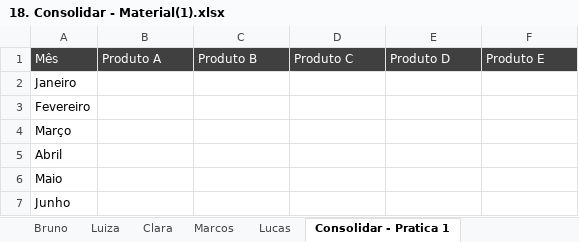
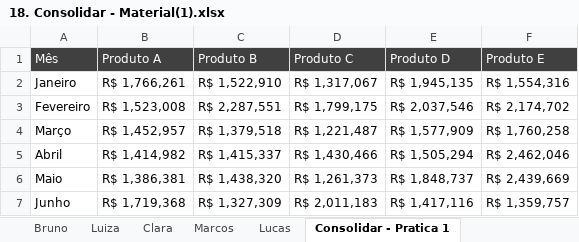
Before and after one commit to filipeAugusto99/Excel, an Excel workbook: 4-FerramentasDeDados/18. Consolidar - Material(1).xlsx, sheet Consolidar - Pratica 1, drawn as a sheet; only a part is shown; values as stored, in another font and other column widths than the file's, no borders; the diff covers the shown part only; the diff names each change by its address in the sheet, - before the commit and + after, or states it on an @@ line.

Commit message:
Consolidar

```diff
--- a/4-FerramentasDeDados/18. Consolidar - Material(1).xlsx (sheet Consolidar - Pratica 1)
+++ b/4-FerramentasDeDados/18. Consolidar - Material(1).xlsx (sheet Consolidar - Pratica 1)
-B2 (Produto A): (empty)
+B2 (Produto A): R$ 1,766,261
-C2 (Produto B): (empty)
+C2 (Produto B): R$ 1,522,910
-D2 (Produto C): (empty)
+D2 (Produto C): R$ 1,317,067
-E2 (Produto D): (empty)
+E2 (Produto D): R$ 1,945,135
-F2 (Produto E): (empty)
+F2 (Produto E): R$ 1,554,316
-B3 (Produto A): (empty)
+B3 (Produto A): R$ 1,523,008
-C3 (Produto B): (empty)
+C3 (Produto B): R$ 2,287,551
-D3 (Produto C): (empty)
+D3 (Produto C): R$ 1,799,175
-E3 (Produto D): (empty)
+E3 (Produto D): R$ 2,037,546
-F3 (Produto E): (empty)
+F3 (Produto E): R$ 2,174,702
-B4 (Produto A): (empty)
+B4 (Produto A): R$ 1,452,957
-C4 (Produto B): (empty)
+C4 (Produto B): R$ 1,379,518
-D4 (Produto C): (empty)
+D4 (Produto C): R$ 1,221,487
-E4 (Produto D): (empty)
+E4 (Produto D): R$ 1,577,909
-F4 (Produto E): (empty)
+F4 (Produto E): R$ 1,760,258
-B5 (Produto A): (empty)
+B5 (Produto A): R$ 1,414,982
-C5 (Produto B): (empty)
+C5 (Produto B): R$ 1,415,337
-D5 (Produto C): (empty)
+D5 (Produto C): R$ 1,430,466
-E5 (Produto D): (empty)
+E5 (Produto D): R$ 1,505,294
-F5 (Produto E): (empty)
+F5 (Produto E): R$ 2,462,046
-B6 (Produto A): (empty)
+B6 (Produto A): R$ 1,386,381
-C6 (Produto B): (empty)
+C6 (Produto B): R$ 1,438,320
-D6 (Produto C): (empty)
+D6 (Produto C): R$ 1,261,373
-E6 (Produto D): (empty)
+E6 (Produto D): R$ 1,848,737
-F6 (Produto E): (empty)
+F6 (Produto E): R$ 2,439,669
-B7 (Produto A): (empty)
+B7 (Produto A): R$ 1,719,368
-C7 (Produto B): (empty)
+C7 (Produto B): R$ 1,327,309
-D7 (Produto C): (empty)
+D7 (Produto C): R$ 2,011,183
-E7 (Produto D): (empty)
+E7 (Produto D): R$ 1,417,116
-F7 (Produto E): (empty)
+F7 (Produto E): R$ 1,359,757
```
Also changed, not shown: 30 edited cells elsewhere in this sheet, sheet Consolidar - Pratica 2, hidden cells.
